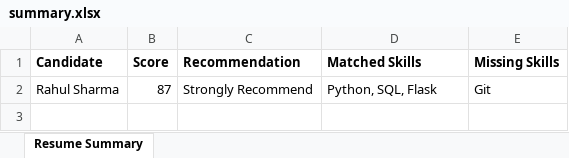
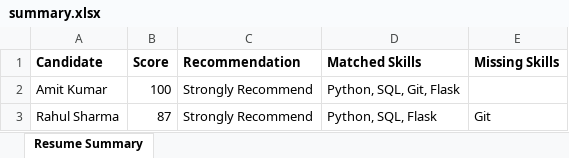
Before and after one commit to chhabinath/Intelligent-Resume-Analyzer_HiDevs, an Excel workbook: reports/summary.xlsx, sheet Resume Summary, drawn as a sheet; values as stored, in another font and other column widths than the file's, no borders; the diff names each change by its address in the sheet, - before the commit and + after, or states it on an @@ line.

```diff
--- a/reports/summary.xlsx (sheet Resume Summary)
+++ b/reports/summary.xlsx (sheet Resume Summary)
+row 2: Amit Kumar | 100 | Strongly Recommend | Python, SQL, Git, Flask
```
Also changed, not shown: 9 other files.
